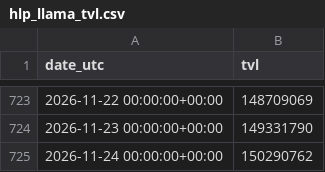
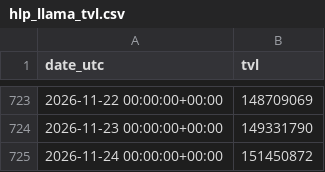
Before and after one commit to AndrejS-dev/HyperLiquid-HLP, a CSV file: hlp/data/hlp_llama_tvl.csv, drawn as a sheet; only a part is shown, gaps mark what is left out.

```diff
--- a/hlp/data/hlp_llama_tvl.csv
+++ b/hlp/data/hlp_llama_tvl.csv
@@ -724,2 +724,2 @@ date_utc,tvl
 2026-11-23 00:00:00+00:00,149331790
-2026-11-24 00:00:00+00:00,150290762
+2026-11-24 00:00:00+00:00,151450872
```
Also changed, not shown: hlp/data/hlp_daily_index.csv, hlp/data/hlp_index.csv, 3 other files.
